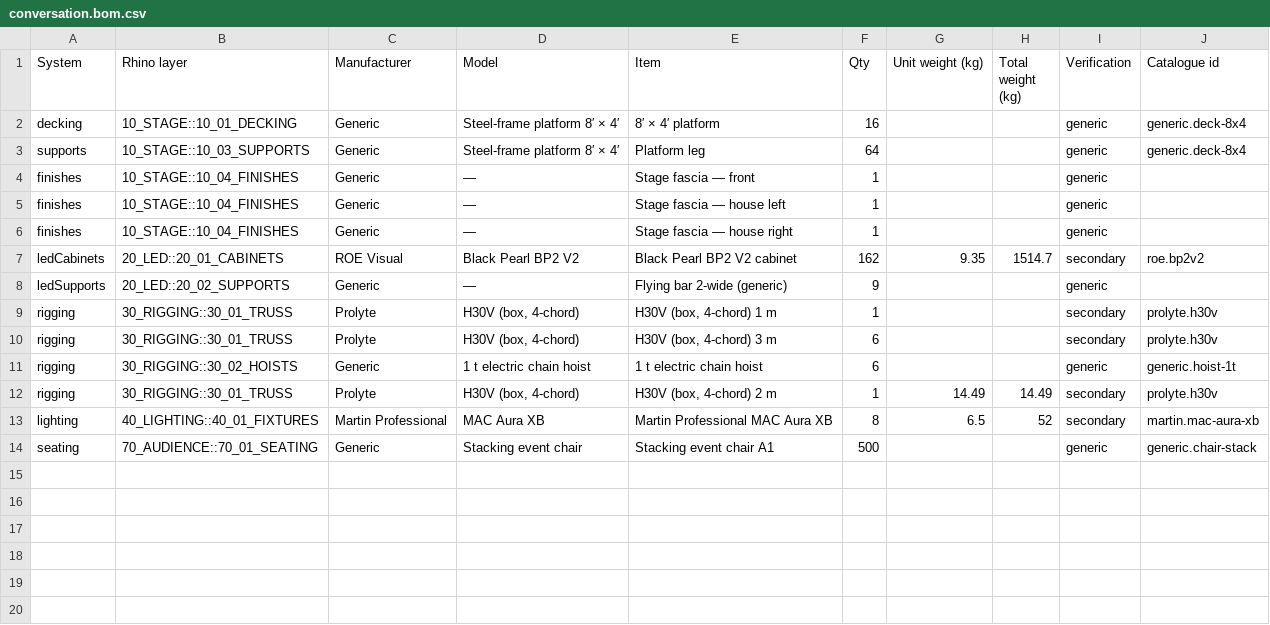
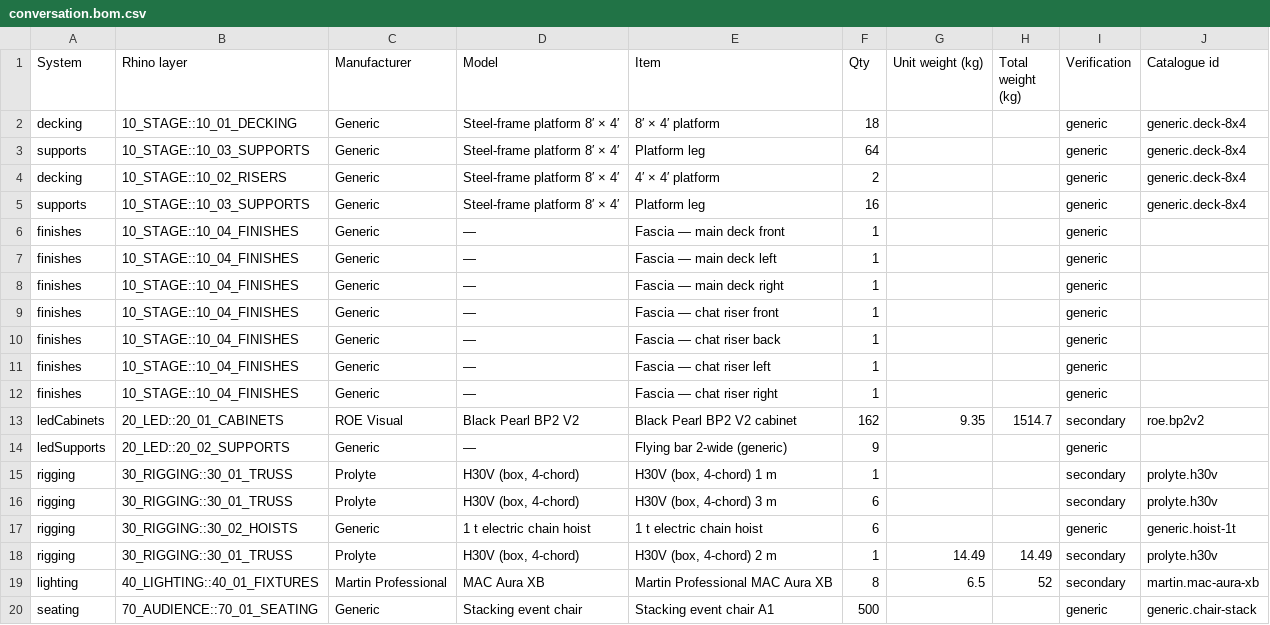
Before and after one commit to alexilten/STAGEWORK, a CSV file: samples/conversation.bom.csv, drawn as a sheet.

```diff
--- a/samples/conversation.bom.csv
+++ b/samples/conversation.bom.csv
@@ -1,7 +1,13 @@
 System,Rhino layer,Manufacturer,Model,Item,Qty,Unit weight (kg),Total weight (kg),Verification,Catalogue id
-decking,10_STAGE::10_01_DECKING,Generic,Steel-frame platform 8′ × 4′,8′ × 4′ platform,16,,,generic,generic.deck-8x4
+decking,10_STAGE::10_01_DECKING,Generic,Steel-frame platform 8′ × 4′,8′ × 4′ platform,18,,,generic,generic.deck-8x4
 supports,10_STAGE::10_03_SUPPORTS,Generic,Steel-frame platform 8′ × 4′,Platform leg,64,,,generic,generic.deck-8x4
-finishes,10_STAGE::10_04_FINISHES,Generic,—,Stage fascia — front,1,,,generic,
-finishes,10_STAGE::10_04_FINISHES,Generic,—,Stage fascia — house left,1,,,generic,
-finishes,10_STAGE::10_04_FINISHES,Generic,—,Stage fascia — house right,1,,,generic,
+decking,10_STAGE::10_02_RISERS,Generic,Steel-frame platform 8′ × 4′,4′ × 4′ platform,2,,,generic,generic.deck-8x4
+supports,10_STAGE::10_03_SUPPORTS,Generic,Steel-frame platform 8′ × 4′,Platform leg,16,,,generic,generic.deck-8x4
+finishes,10_STAGE::10_04_FINISHES,Generic,—,Fascia — main deck front,1,,,generic,
+finishes,10_STAGE::10_04_FINISHES,Generic,—,Fascia — main deck left,1,,,generic,
+finishes,10_STAGE::10_04_FINISHES,Generic,—,Fascia — main deck right,1,,,generic,
+finishes,10_STAGE::10_04_FINISHES,Generic,—,Fascia — chat riser front,1,,,generic,
+finishes,10_STAGE::10_04_FINISHES,Generic,—,Fascia — chat riser back,1,,,generic,
+finishes,10_STAGE::10_04_FINISHES,Generic,—,Fascia — chat riser left,1,,,generic,
+finishes,10_STAGE::10_04_FINISHES,Generic,—,Fascia — chat riser right,1,,,generic,
 ledCabinets,20_LED::20_01_CABINETS,ROE Visual,Black Pearl BP2 V2,Black Pearl BP2 V2 cabinet,162,9.35,1514.7,secondary,roe.bp2v2
```
Also changed, not shown: samples/minimal-keynote.bom.csv, samples/multi-screen.bom.csv, 36 other files.
